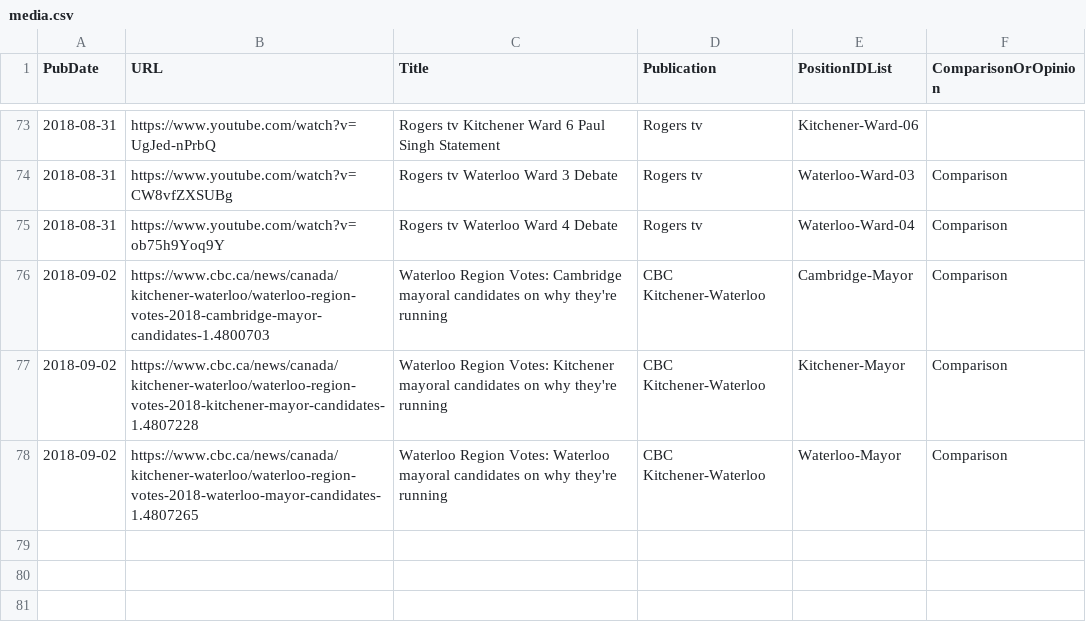
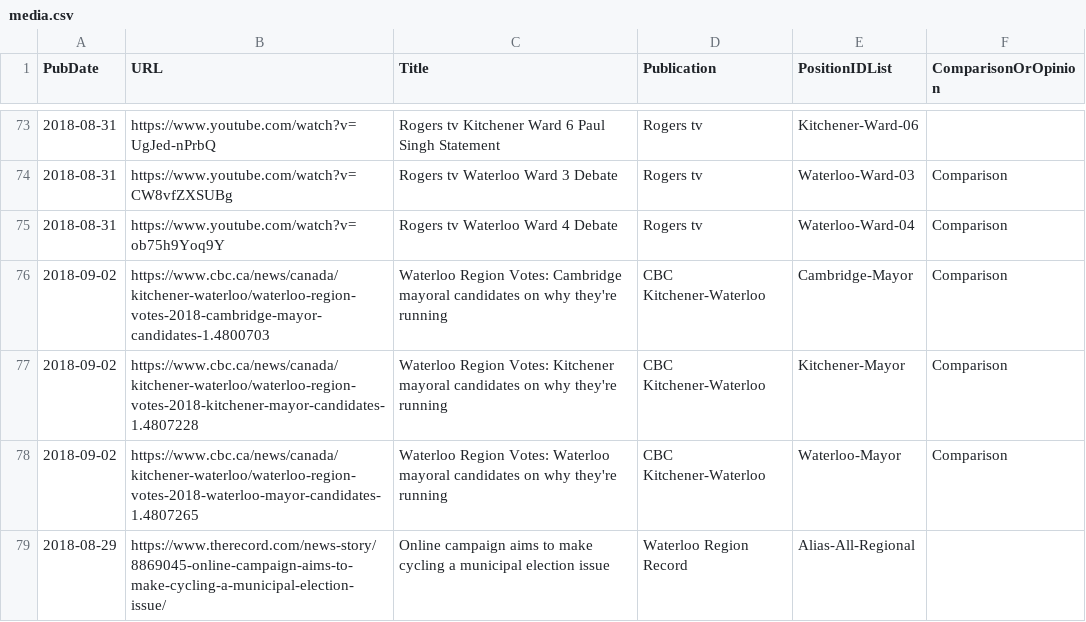
Before and after one commit to s-kennedy/wr-votes, a CSV file: _data/sync/media.csv, drawn as a sheet; only a part is shown, gaps mark what is left out; the diff names each change by its address in the sheet, - before the commit and + after, or states it on an @@ line.

Commit message:
Add CycleWR article

```diff
--- a/_data/sync/media.csv
+++ b/_data/sync/media.csv
+row 79: 2018-08-29 | https://www.therecord.com/news-story/8869045-online-campaign-aims-to-make-cycling-a-municipal-election-issue/ | Online campaign aims to make cycling a municipal election issue | Waterloo Region Record | Alias-All-Regional
```
